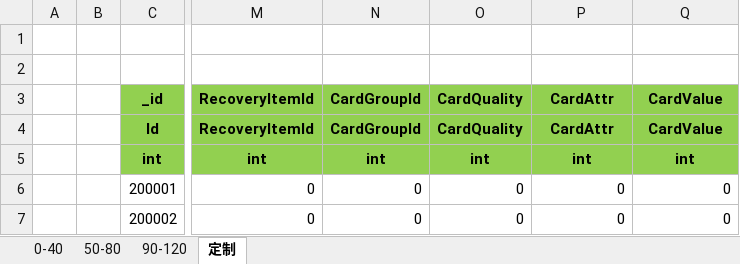
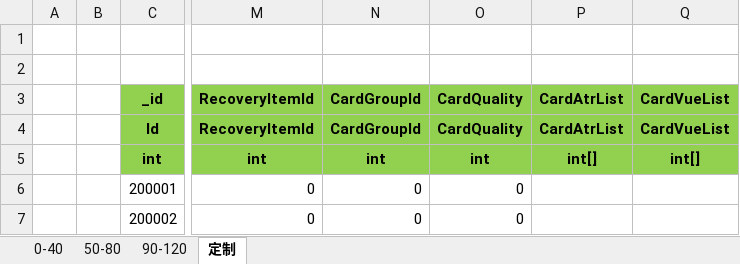
Before and after one commit to wokanjianyang/legend2, an Excel workbook: Excel/EquipConfig.xlsx, sheet 定制, drawn as a sheet; only a part is shown, gaps mark what is left out; values as stored, in another font and other column widths than the file's, no borders; the diff names each change by its address in the sheet, - before the commit and + after, or states it on an @@ line.

```diff
--- a/Excel/EquipConfig.xlsx (sheet 定制)
+++ b/Excel/EquipConfig.xlsx (sheet 定制)
-P3:P4: CardAttr
+P3:P4: CardAtrList
-Q3:Q4: CardValue
+Q3:Q4: CardVueList
-P5: int
+P5: int[]
-Q5: int
+Q5: int[]
-P6:P7: 0
+P6:P7: (empty)
-Q6:Q7: 0
+Q6:Q7: (empty)
```
Also changed, not shown: sheet 90-120, sheet 0-40, sheet 50-80, formulas that keep their value, Excel/AchievementTaskConfig.xlsx, Excel/CardConfig.xlsx, 56 other files.
